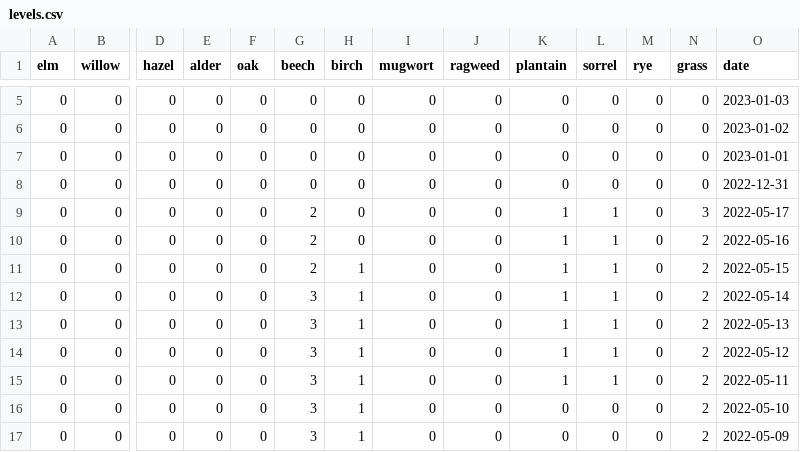
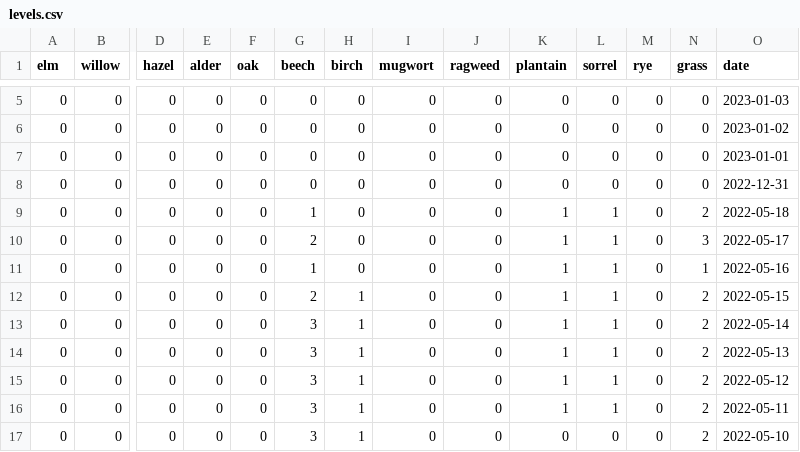
Before and after one commit to oem/Hamburg.jl, a CSV file: src/pollen/levels.csv, drawn as a sheet; only a part is shown, gaps mark what is left out; the shorter side is filled out with more unchanged rows; addresses are those after the commit; rows hold the shown columns only; the diff names each change by its address in the sheet, - before the commit and + after, or states it on an @@ line.

```diff
--- a/src/pollen/levels.csv
+++ b/src/pollen/levels.csv
+row 9: 0 | 0 | 0 | 0 | 0 | 1 | 0 | 0 | 0 | 1 | 1 | 0 | 2 | 2022-05-18
-G11 (beech): 2
+G11 (beech): 1
-N11 (grass): 2
+N11 (grass): 1
```
Also changed, not shown: 1 other file.
